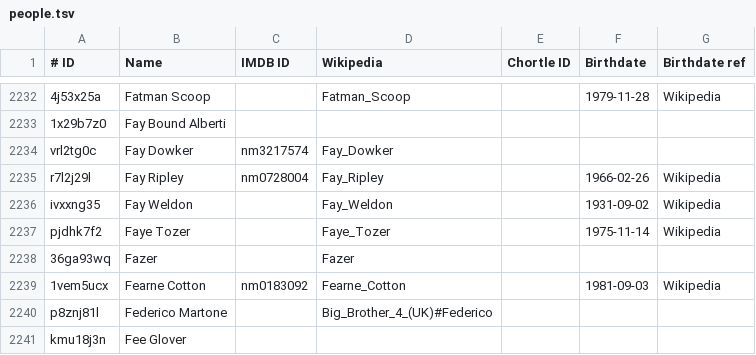
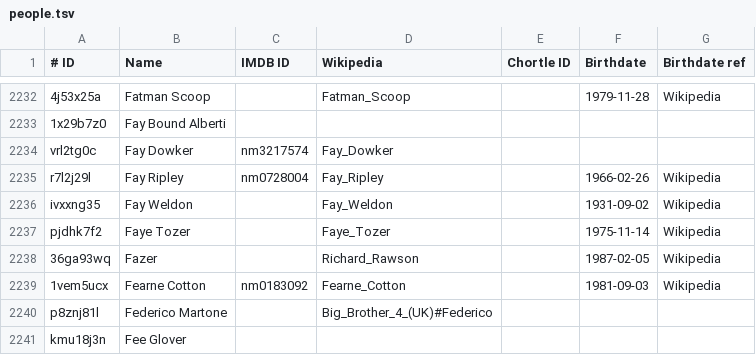
Before and after one commit to slowe/panelshows, a TSV file: people/people.tsv, drawn as a sheet; only a part is shown, gaps mark what is left out.

Commit message:
Update Fazer

```diff
--- a/people/people.tsv
+++ b/people/people.tsv
@@ -2237,3 +2237,3 @@ ivxxng35	Fay Weldon		Fay_Weldon		1931-09-02	Wikipedia
 pjdhk7f2	Faye Tozer		Faye_Tozer		1975-11-14	Wikipedia
-36ga93wq	Fazer		Fazer			
+36ga93wq	Fazer		Richard_Rawson		1987-02-05	Wikipedia
 1vem5ucx	Fearne Cotton	nm0183092	Fearne_Cotton		1981-09-03	Wikipedia
```
Also changed, not shown: 2 other files.
